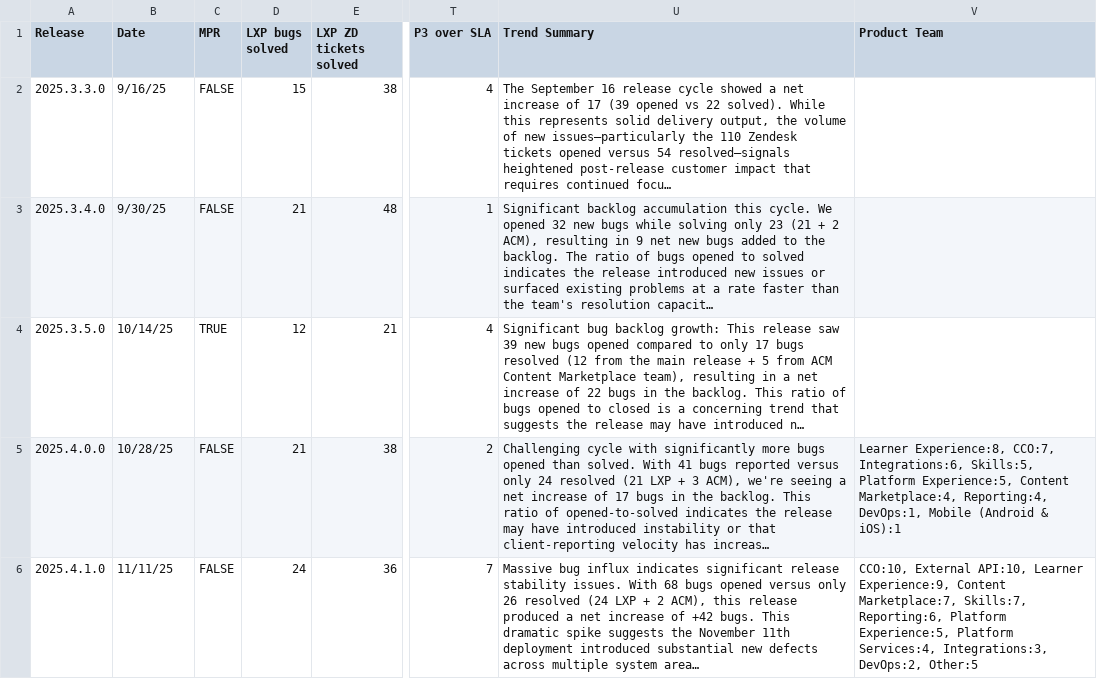
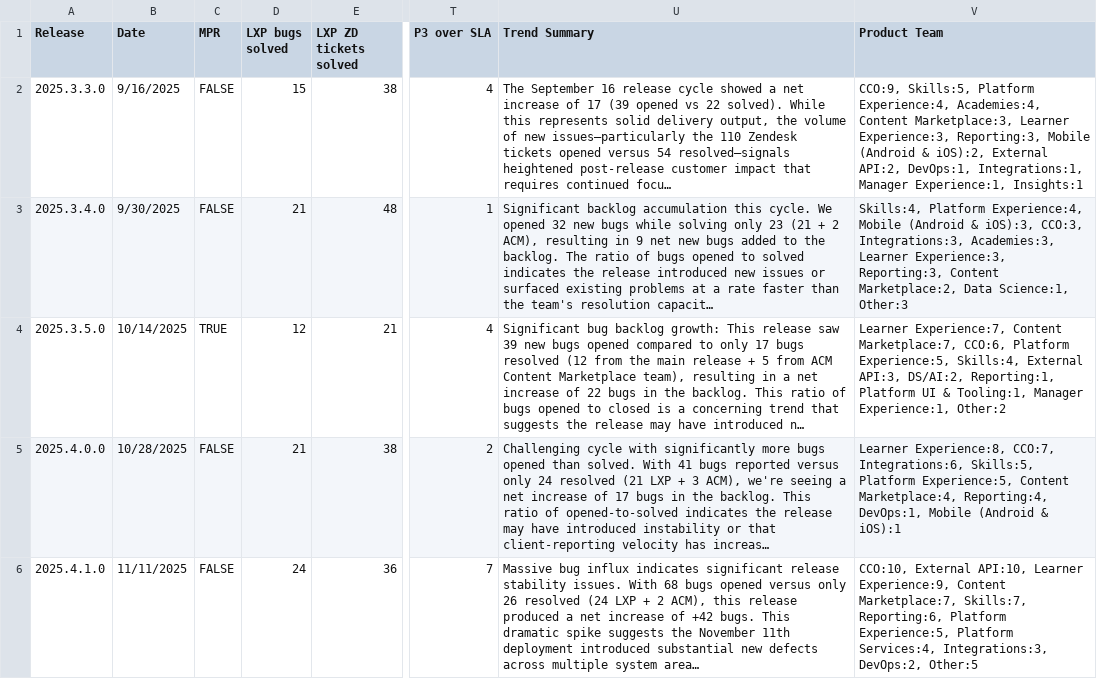
Before and after one commit to NathalieTSE/TS-Dashboard, a CSV file: Release Metrics - release (summarised).csv, drawn as a sheet; only a part is shown, gaps mark what is left out; long unchanged cells end in …; the diff names each change by its address in the sheet, - before the commit and + after, or states it on an @@ line.

```diff
--- a/Release Metrics - release (summarised).csv
+++ b/Release Metrics - release (summarised).csv
-B2 (Date): 9/16/25
+B2 (Date): 9/16/2025
-V2 (Product Team): (empty)
+V2 (Product Team): CCO:9, Skills:5, Platform Experience:4, Academies:4, Content Marketplace:3, Learner Experience:3, Reporting:3, Mobile (Android & iOS):2, External API:2, DevOps:1, Integrations:1, Manager Experience:1, Insights:1
-B3 (Date): 9/30/25
+B3 (Date): 9/30/2025
-V3 (Product Team): (empty)
+V3 (Product Team): Skills:4, Platform Experience:4, Mobile (Android & iOS):3, CCO:3, Integrations:3, Academies:3, Learner Experience:3, Reporting:3, Content Marketplace:2, Data Science:1, Other:3
-B4 (Date): 10/14/25
+B4 (Date): 10/14/2025
-V4 (Product Team): (empty)
+V4 (Product Team): Learner Experience:7, Content Marketplace:7, CCO:6, Platform Experience:5, Skills:4, External API:3, DS/AI:2, Reporting:1, Platform UI & Tooling:1, Manager Experience:1, Other:2
-B5 (Date): 10/28/25
+B5 (Date): 10/28/2025
-B6 (Date): 11/11/25
+B6 (Date): 11/11/2025
```
Also changed, not shown: 1 other file.
